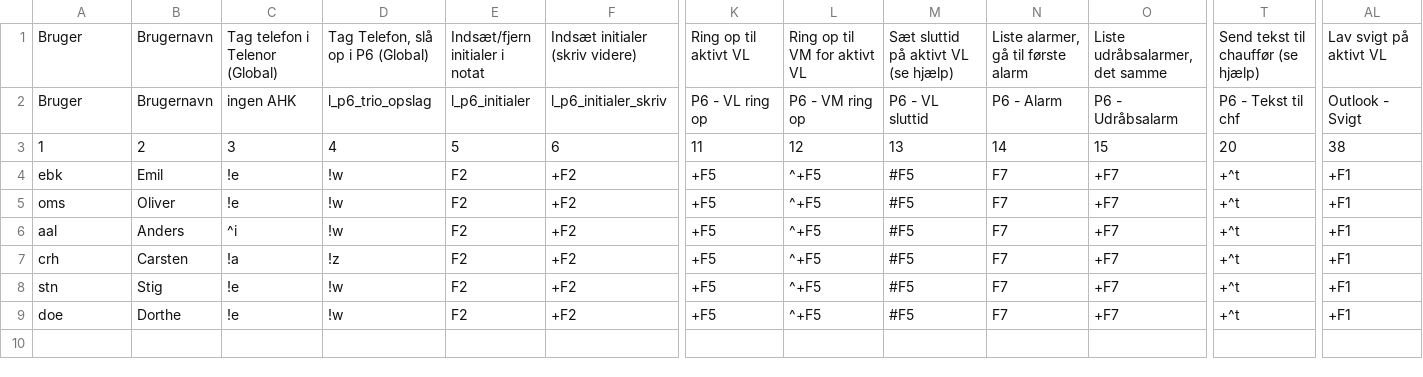
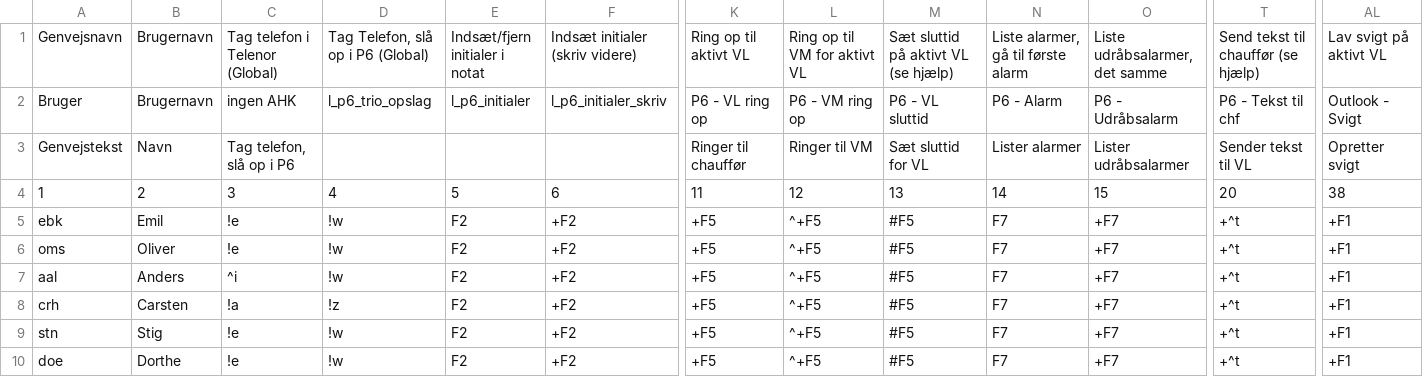
Before and after one commit to Emilbk/AHK, a TSV file: Trafikstyring/db/bruger_ops.tsv, drawn as a sheet; only a part is shown, gaps mark what is left out; rows hold the shown columns only; the diff names each change by its address in the sheet, - before the commit and + after, or states it on an @@ line.

Commit message:
genvejsbeskrivelser

```diff
--- a/Trafikstyring/db/bruger_ops.tsv
+++ b/Trafikstyring/db/bruger_ops.tsv
-A1: Bruger
+A1: Genvejsnavn
+row 3: Genvejstekst | Navn | Tag telefon, slå op i P6 |  |  |  | Ringer til chauffør | Ringer til VM | Sæt sluttid for VL | Lister alarmer | Lister udråbsalarmer | Sender tekst til VL | Opretter svigt
```
